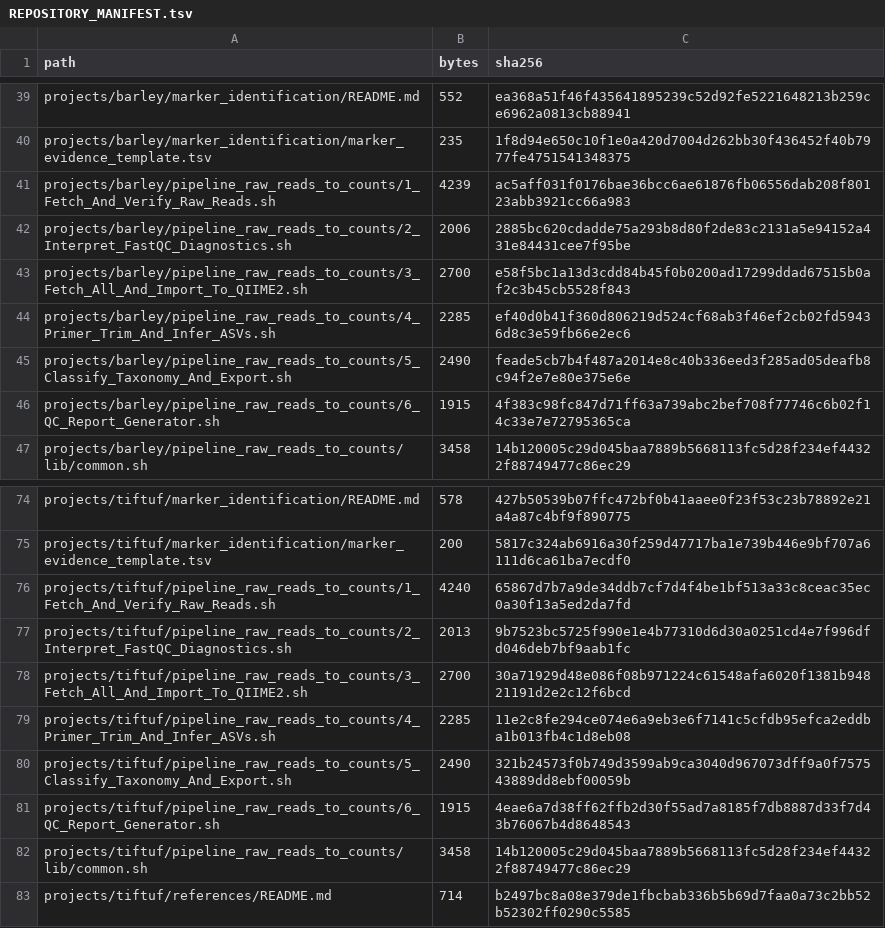
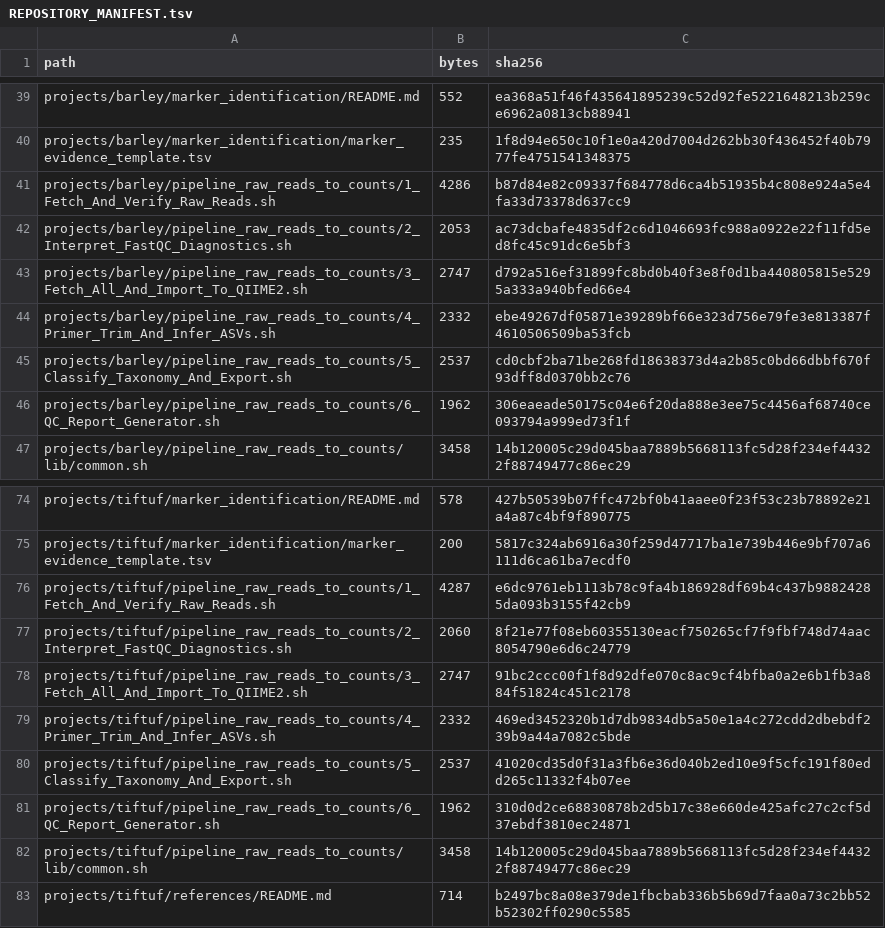
Before and after one commit to sheynjila/plant-microbiome-capstone-suite, a TSV file: REPOSITORY_MANIFEST.tsv, drawn as a sheet; only a part is shown, gaps mark what is left out; the diff covers the shown part only.

```diff
--- a/REPOSITORY_MANIFEST.tsv
+++ b/REPOSITORY_MANIFEST.tsv
@@ -40,8 +40,8 @@ projects/barley/marker_identification/README.md	552	ea368a51f46f435641895239c52d
 projects/barley/marker_identification/marker_evidence_template.tsv	235	1f8d94e650c10f1e0a420d7004d262bb30f436452f40b7977fe4751541348375
-projects/barley/pipeline_raw_reads_to_counts/1_Fetch_And_Verify_Raw_Reads.sh	4239	ac5aff031f0176bae36bcc6ae61876fb06556dab208f80123abb3921cc66a983
-projects/barley/pipeline_raw_reads_to_counts/2_Interpret_FastQC_Diagnostics.sh	2006	2885bc620cdadde75a293b8d80f2de83c2131a5e94152a431e84431cee7f95be
-projects/barley/pipeline_raw_reads_to_counts/3_Fetch_All_And_Import_To_QIIME2.sh	2700	e58f5bc1a13d3cdd84b45f0b0200ad17299ddad67515b0af2c3b45cb5528f843
-projects/barley/pipeline_raw_reads_to_counts/4_Primer_Trim_And_Infer_ASVs.sh	2285	ef40d0b41f360d806219d524cf68ab3f46ef2cb02fd59436d8c3e59fb66e2ec6
-projects/barley/pipeline_raw_reads_to_counts/5_Classify_Taxonomy_And_Export.sh	2490	feade5cb7b4f487a2014e8c40b336eed3f285ad05deafb8c94f2e7e80e375e6e
-projects/barley/pipeline_raw_reads_to_counts/6_QC_Report_Generator.sh	1915	4f383c98fc847d71ff63a739abc2bef708f77746c6b02f14c33e7e72795365ca
+projects/barley/pipeline_raw_reads_to_counts/1_Fetch_And_Verify_Raw_Reads.sh	4286	b87d84e82c09337f684778d6ca4b51935b4c808e924a5e4fa33d73378d637cc9
+projects/barley/pipeline_raw_reads_to_counts/2_Interpret_FastQC_Diagnostics.sh	2053	ac73dcbafe4835df2c6d1046693fc988a0922e22f11fd5ed8fc45c91dc6e5bf3
+projects/barley/pipeline_raw_reads_to_counts/3_Fetch_All_And_Import_To_QIIME2.sh	2747	d792a516ef31899fc8bd0b40f3e8f0d1ba440805815e5295a333a940bfed66e4
+projects/barley/pipeline_raw_reads_to_counts/4_Primer_Trim_And_Infer_ASVs.sh	2332	ebe49267df05871e39289bf66e323d756e79fe3e813387f4610506509ba53fcb
+projects/barley/pipeline_raw_reads_to_counts/5_Classify_Taxonomy_And_Export.sh	2537	cd0cbf2ba71be268fd18638373d4a2b85c0bd66dbbf670f93dff8d0370bb2c76
+projects/barley/pipeline_raw_reads_to_counts/6_QC_Report_Generator.sh	1962	306eaeade50175c04e6f20da888e3ee75c4456af68740ce093794a999ed73f1f
 projects/barley/pipeline_raw_reads_to_counts/lib/common.sh	3458	14b120005c29d045baa7889b5668113fc5d28f234ef44322f88749477c86ec29
@@ -75,8 +75,8 @@ projects/tiftuf/marker_identification/README.md	578	427b50539b07ffc472bf0b41aaee
 projects/tiftuf/marker_identification/marker_evidence_template.tsv	200	5817c324ab6916a30f259d47717ba1e739b446e9bf707a6111d6ca61ba7ecdf0
-projects/tiftuf/pipeline_raw_reads_to_counts/1_Fetch_And_Verify_Raw_Reads.sh	4240	65867d7b7a9de34ddb7cf7d4f4be1bf513a33c8ceac35ec0a30f13a5ed2da7fd
-projects/tiftuf/pipeline_raw_reads_to_counts/2_Interpret_FastQC_Diagnostics.sh	2013	9b7523bc5725f990e1e4b77310d6d30a0251cd4e7f996dfd046deb7bf9aab1fc
-projects/tiftuf/pipeline_raw_reads_to_counts/3_Fetch_All_And_Import_To_QIIME2.sh	2700	30a71929d48e086f08b971224c61548afa6020f1381b94821191d2e2c12f6bcd
-projects/tiftuf/pipeline_raw_reads_to_counts/4_Primer_Trim_And_Infer_ASVs.sh	2285	11e2c8fe294ce074e6a9eb3e6f7141c5cfdb95efca2eddba1b013fb4c1d8eb08
-projects/tiftuf/pipeline_raw_reads_to_counts/5_Classify_Taxonomy_And_Export.sh	2490	321b24573f0b749d3599ab9ca3040d967073dff9a0f757543889dd8ebf00059b
-projects/tiftuf/pipeline_raw_reads_to_counts/6_QC_Report_Generator.sh	1915	4eae6a7d38ff62ffb2d30f55ad7a8185f7db8887d33f7d43b76067b4d8648543
+projects/tiftuf/pipeline_raw_reads_to_counts/1_Fetch_And_Verify_Raw_Reads.sh	4287	e6dc9761eb1113b78c9fa4b186928df69b4c437b98824285da093b3155f42cb9
+projects/tiftuf/pipeline_raw_reads_to_counts/2_Interpret_FastQC_Diagnostics.sh	2060	8f21e77f08eb60355130eacf750265cf7f9fbf748d74aac8054790e6d6c24779
+projects/tiftuf/pipeline_raw_reads_to_counts/3_Fetch_All_And_Import_To_QIIME2.sh	2747	91bc2ccc00f1f8d92dfe070c8ac9cf4bfba0a2e6b1fb3a884f51824c451c2178
+projects/tiftuf/pipeline_raw_reads_to_counts/4_Primer_Trim_And_Infer_ASVs.sh	2332	469ed3452320b1d7db9834db5a50e1a4c272cdd2dbebdf239b9a44a7082c5bde
+projects/tiftuf/pipeline_raw_reads_to_counts/5_Classify_Taxonomy_And_Export.sh	2537	41020cd35d0f31a3fb6e36d040b2ed10e9f5cfc191f80edd265c11332f4b07ee
+projects/tiftuf/pipeline_raw_reads_to_counts/6_QC_Report_Generator.sh	1962	310d0d2ce68830878b2d5b17c38e660de425afc27c2cf5d37ebdf3810ec24871
 projects/tiftuf/pipeline_raw_reads_to_counts/lib/common.sh	3458	14b120005c29d045baa7889b5668113fc5d28f234ef44322f88749477c86ec29
```
Also changed, not shown: 12 edited cells elsewhere in this file, 18 other files.
